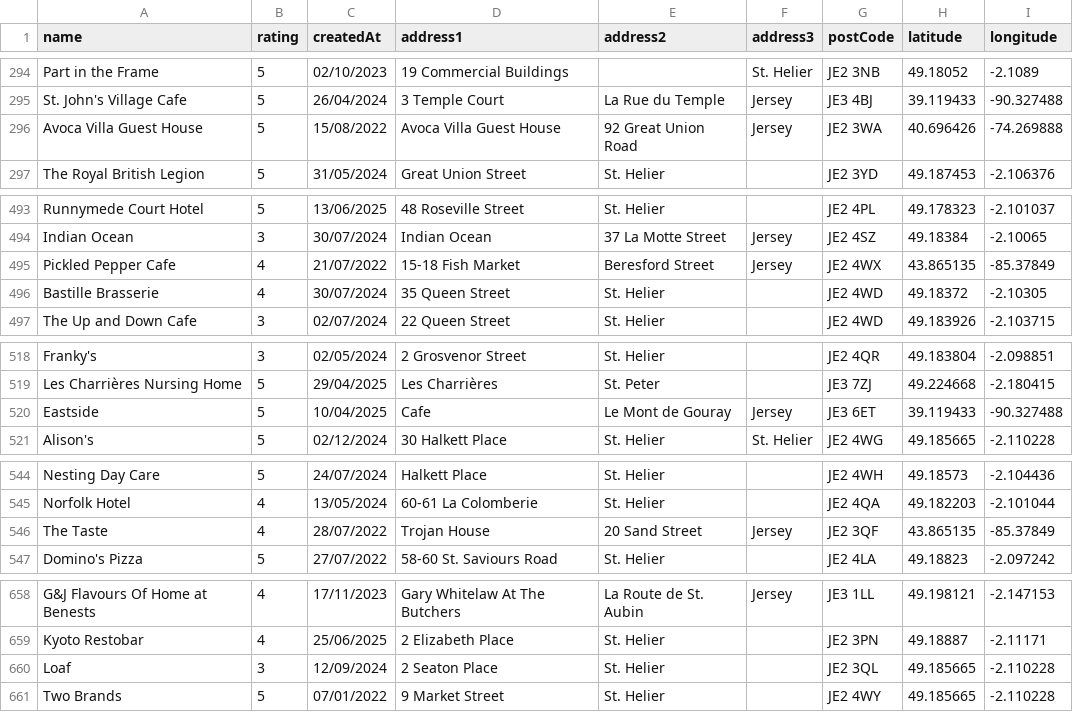
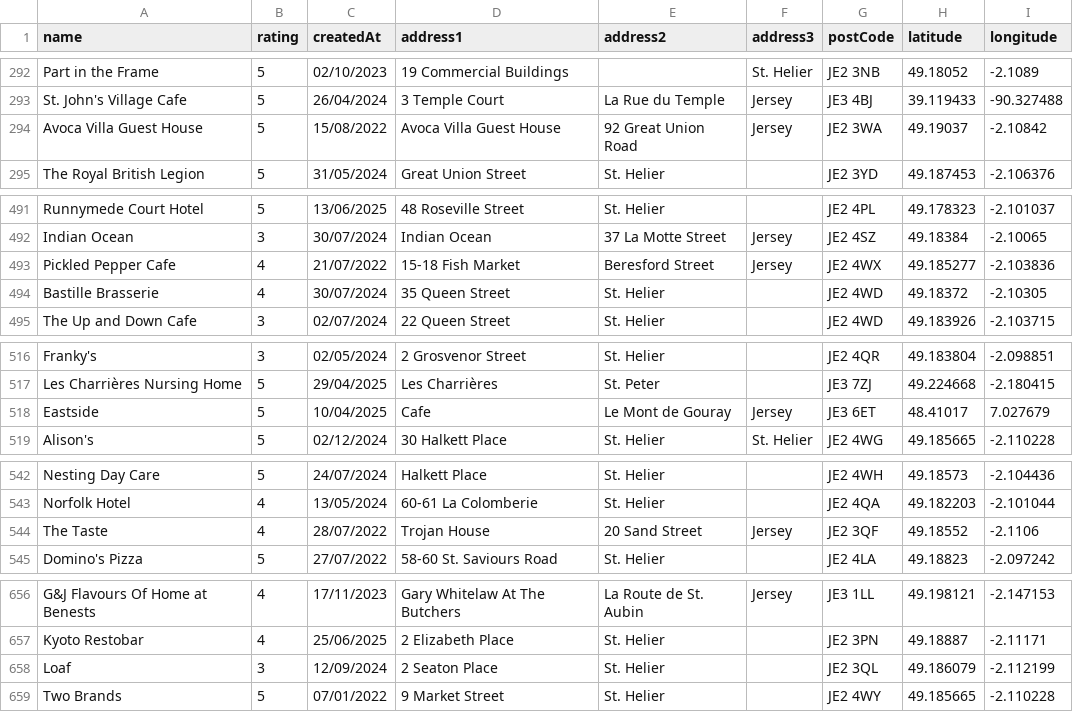
Before and after one commit to glitchjsy/opendata-downloads, a CSV file: data/eatsafe/eatsafe.csv, drawn as a sheet; only a part is shown, gaps mark what is left out; the diff covers the shown part only.

```diff
--- a/data/eatsafe/eatsafe.csv
+++ b/data/eatsafe/eatsafe.csv
@@ -295,3 +293,3 @@ Part in the Frame,5,02/10/2023,19  Commercial Buildings,,St. Helier,JE2 3NB,49.1
 St. John's Village Cafe,5,26/04/2024,3 Temple Court,La Rue du Temple,Jersey,JE3 4BJ,39.119433,-90.327488
-Avoca Villa Guest House,5,15/08/2022,Avoca Villa Guest House,92 Great Union Road,Jersey,JE2 3WA,40.696426,-74.269888
+Avoca Villa Guest House,5,15/08/2022,Avoca Villa Guest House,92 Great Union Road,Jersey,JE2 3WA,49.19037,-2.10842
 The Royal British Legion,5,31/05/2024,Great Union Street,St. Helier,,JE2 3YD,49.187453,-2.106376
@@ -494,3 +492,3 @@ Runnymede Court Hotel,5,13/06/2025,48 Roseville Street,St. Helier,,JE2 4PL,49.17
 Indian Ocean,3,30/07/2024,Indian Ocean,37 La Motte Street,Jersey,JE2 4SZ,49.18384,-2.10065
-Pickled Pepper Cafe,4,21/07/2022,15-18 Fish Market,Beresford Street,Jersey,JE2 4WX,43.865135,-85.37849
+Pickled Pepper Cafe,4,21/07/2022,15-18 Fish Market,Beresford Street,Jersey,JE2 4WX,49.185277,-2.103836
 Bastille Brasserie,4,30/07/2024,35 Queen Street,St. Helier,,JE2 4WD,49.18372,-2.10305
@@ -519,3 +517,3 @@ Franky's,3,02/05/2024,2 Grosvenor Street,St. Helier,,JE2 4QR,49.183804,-2.098851
 Les Charrières Nursing Home,5,29/04/2025,Les Charrières,St. Peter,,JE3 7ZJ,49.224668,-2.180415
-Eastside,5,10/04/2025,Cafe,Le Mont de Gouray,Jersey,JE3 6ET,39.119433,-90.327488
+Eastside,5,10/04/2025,Cafe,Le Mont de Gouray,Jersey,JE3 6ET,48.41017,7.027679
 Alison's,5,02/12/2024,30 Halkett Place,St. Helier,St. Helier,JE2 4WG,49.185665,-2.110228
@@ -545,3 +543,3 @@ Nesting Day Care,5,24/07/2024,Halkett Place,St. Helier,,JE2 4WH,49.18573,-2.1044
 Norfolk Hotel,4,13/05/2024,60-61 La Colomberie,St. Helier,,JE2 4QA,49.182203,-2.101044
-The Taste,4,28/07/2022,Trojan House,20 Sand Street,Jersey,JE2 3QF,43.865135,-85.37849
+The Taste,4,28/07/2022,Trojan House,20 Sand Street,Jersey,JE2 3QF,49.18552,-2.1106
 Domino's Pizza,5,27/07/2022,58-60 St. Saviours Road,St. Helier,,JE2 4LA,49.18823,-2.097242
@@ -659,3 +657,3 @@ G&J Flavours Of Home at Benests,4,17/11/2023,Gary Whitelaw At The Butchers,La Ro
 Kyoto Restobar,4,25/06/2025,2 Elizabeth Place,St. Helier,,JE2 3PN,49.18887,-2.11171
-Loaf,3,12/09/2024,2 Seaton Place,St. Helier,,JE2 3QL,49.185665,-2.110228
+Loaf,3,12/09/2024,2 Seaton Place,St. Helier,,JE2 3QL,49.186079,-2.112199
 Two Brands,5,07/01/2022,9 Market Street,St. Helier,,JE2 4WY,49.185665,-2.110228
```
Also changed, not shown: 2 removed rows and 6 edited cells elsewhere in this file, 4 other files.
